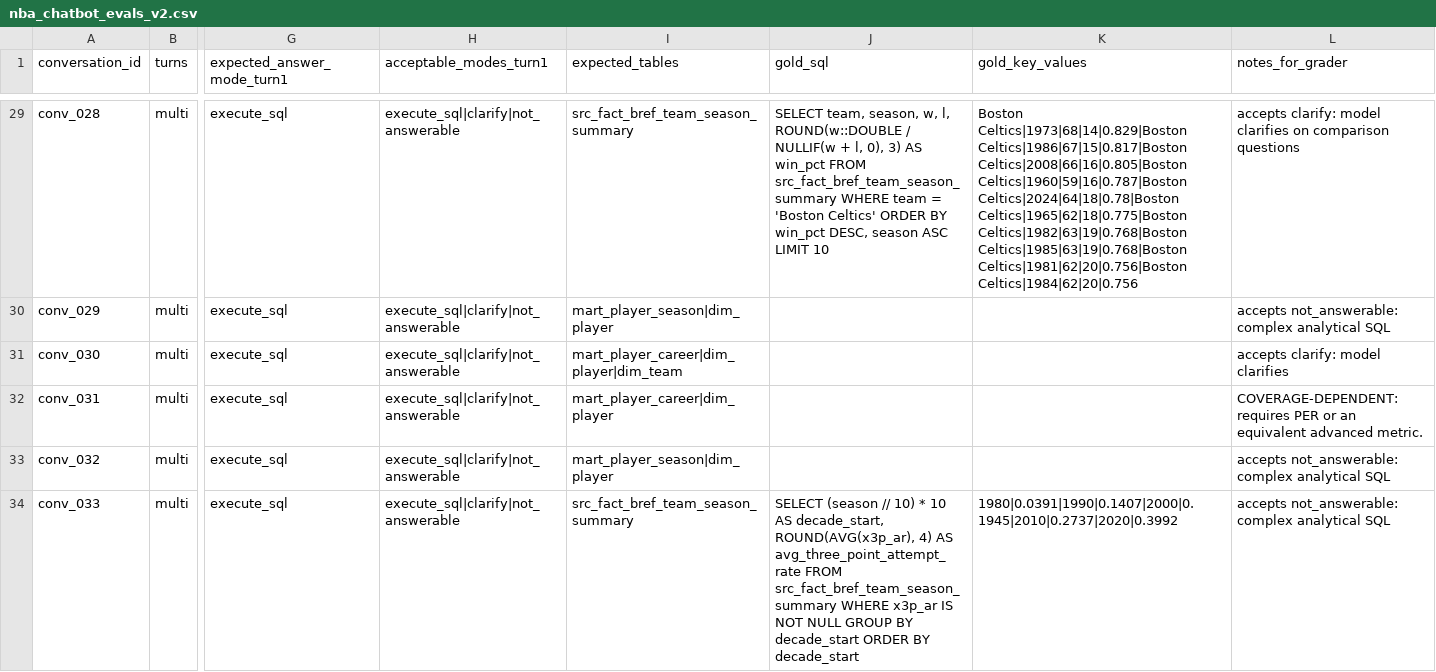
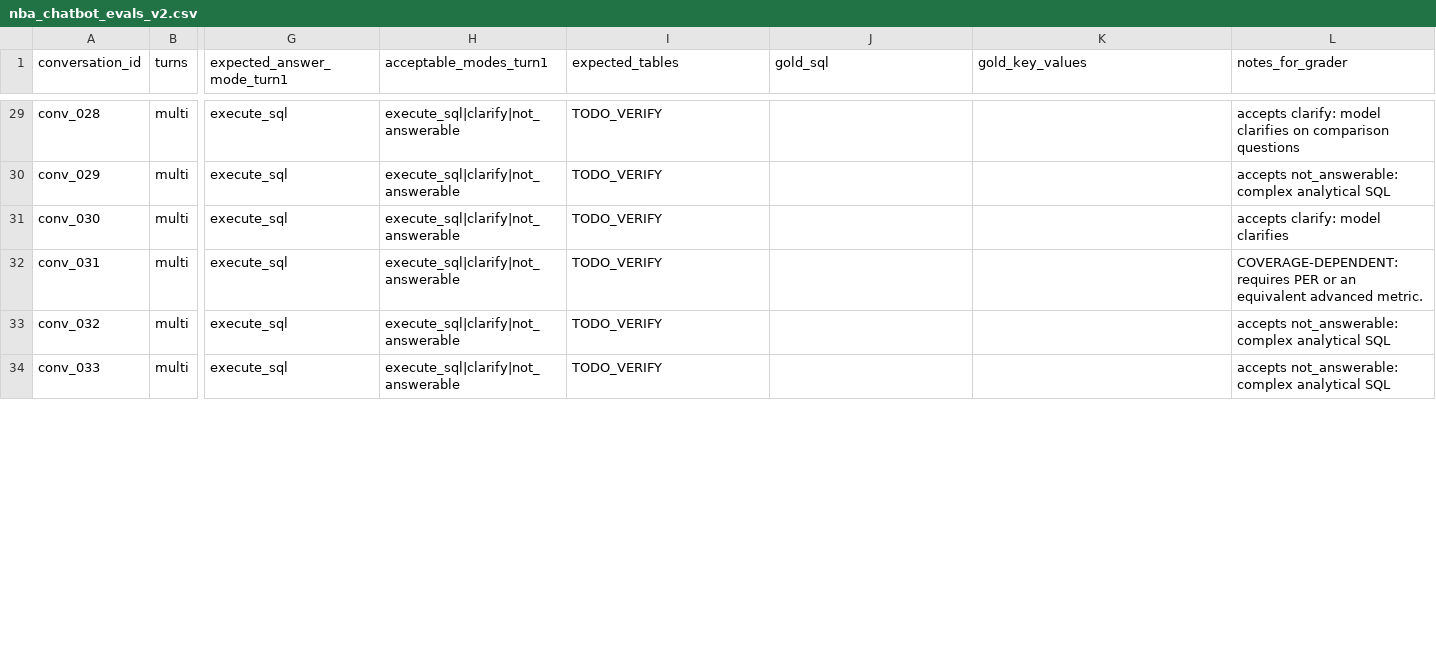
Before and after one commit to nickth3man/basketball-data-emporium, a CSV file: chat/plans/arch-overhaul/nba_chatbot_evals_v2.csv, drawn as a sheet; only a part is shown, gaps mark what is left out; the diff covers the shown part only; the diff names each change by its address in the sheet, - before the commit and + after, or states it on an @@ line.

```diff
--- a/chat/plans/arch-overhaul/nba_chatbot_evals_v2.csv
+++ b/chat/plans/arch-overhaul/nba_chatbot_evals_v2.csv
-I29 (expected_tables): src_fact_bref_team_season_summary
+I29 (expected_tables): TODO_VERIFY
-J29 (gold_sql): SELECT team, season, w, l, ROUND(w::DOUBLE / NULLIF(w + l, 0), 3) AS win_pct FROM src_fact_bref_team_season_summary WHERE team = 'Boston Celtics' ORDER BY win_pct DESC, season ASC LIMIT 10
+J29 (gold_sql): (empty)
-K29 (gold_key_values): Boston Celtics|1973|68|14|0.829|Boston Celtics|1986|67|15|0.817|Boston Celtics|2008|66|16|0.805|Boston Celtics|1960|59|16|0.787|Boston Celtics|2024|64|18|0.78|Boston Celtics|1965|62|18|0.775|Boston Celtics|1982|63|19|0.768|Boston Celtics|1985|63|19|0.768|Boston Celtics|1981|62|20|0.756|Boston Celtics|1984|62|20|0.756
+K29 (gold_key_values): (empty)
-I30 (expected_tables): mart_player_season|dim_player
+I30 (expected_tables): TODO_VERIFY
-I31 (expected_tables): mart_player_career|dim_player|dim_team
+I31 (expected_tables): TODO_VERIFY
-I32 (expected_tables): mart_player_career|dim_player
+I32 (expected_tables): TODO_VERIFY
-I33 (expected_tables): mart_player_season|dim_player
+I33 (expected_tables): TODO_VERIFY
-I34 (expected_tables): src_fact_bref_team_season_summary
+I34 (expected_tables): TODO_VERIFY
-J34 (gold_sql): SELECT (season // 10) * 10 AS decade_start, ROUND(AVG(x3p_ar), 4) AS avg_three_point_attempt_rate FROM src_fact_bref_team_season_summary WHERE x3p_ar IS NOT NULL GROUP BY decade_start ORDER BY decade_start
+J34 (gold_sql): (empty)
-K34 (gold_key_values): 1980|0.0391|1990|0.1407|2000|0.1945|2010|0.2737|2020|0.3992
+K34 (gold_key_values): (empty)
```
Also changed, not shown: 41 edited cells elsewhere in this file, 17 other files.
